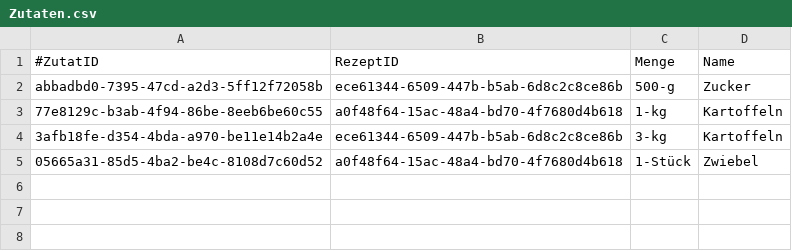
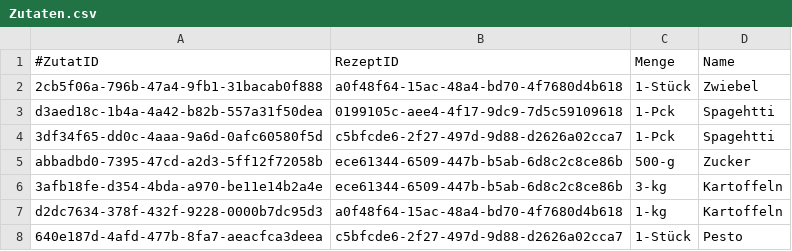
Before and after one commit to MichaelaHaag/RezeptApp, a CSV file: src/main/resources/CSVFiles/Zutaten.csv, drawn as a sheet.

Commit message:
TODOs abgearbeitet und Funktionen aus der Klasse NeuesRezept ausgelagert

```diff
--- a/src/main/resources/CSVFiles/Zutaten.csv
+++ b/src/main/resources/CSVFiles/Zutaten.csv
@@ -1,5 +1,8 @@
 #ZutatID;RezeptID;Menge;Name
+2cb5f06a-796b-47a4-9fb1-31bacab0f888;a0f48f64-15ac-48a4-bd70-4f7680d4b618;1-Stück;Zwiebel
+d3aed18c-1b4a-4a42-b82b-557a31f50dea;0199105c-aee4-4f17-9dc9-7d5c59109618;1-Pck;Spagehtti
+3df34f65-dd0c-4aaa-9a6d-0afc60580f5d;c5bfcde6-2f27-497d-9d88-d2626a02cca7;1-Pck;Spagehtti
 abbadbd0-7395-47cd-a2d3-5ff12f72058b;ece61344-6509-447b-b5ab-6d8c2c8ce86b;500-g;Zucker
-77e8129c-b3ab-4f94-86be-8eeb6be60c55;a0f48f64-15ac-48a4-bd70-4f7680d4b618;1-kg;Kartoffeln
 3afb18fe-d354-4bda-a970-be11e14b2a4e;ece61344-6509-447b-b5ab-6d8c2c8ce86b;3-kg;Kartoffeln
-05665a31-85d5-4ba2-be4c-8108d7c60d52;a0f48f64-15ac-48a4-bd70-4f7680d4b618;1-Stück;Zwiebel
+d2dc7634-378f-432f-9228-0000b7dc95d3;a0f48f64-15ac-48a4-bd70-4f7680d4b618;1-kg;Kartoffeln
+640e187d-4afd-477b-8fa7-aeacfca3deea;c5bfcde6-2f27-497d-9d88-d2626a02cca7;1-Stück;Pesto
```
Also changed, not shown: src/main/resources/CSVFiles/Kategorie.csv, src/main/resources/CSVFiles/Rezept.csv, 15 other files.
